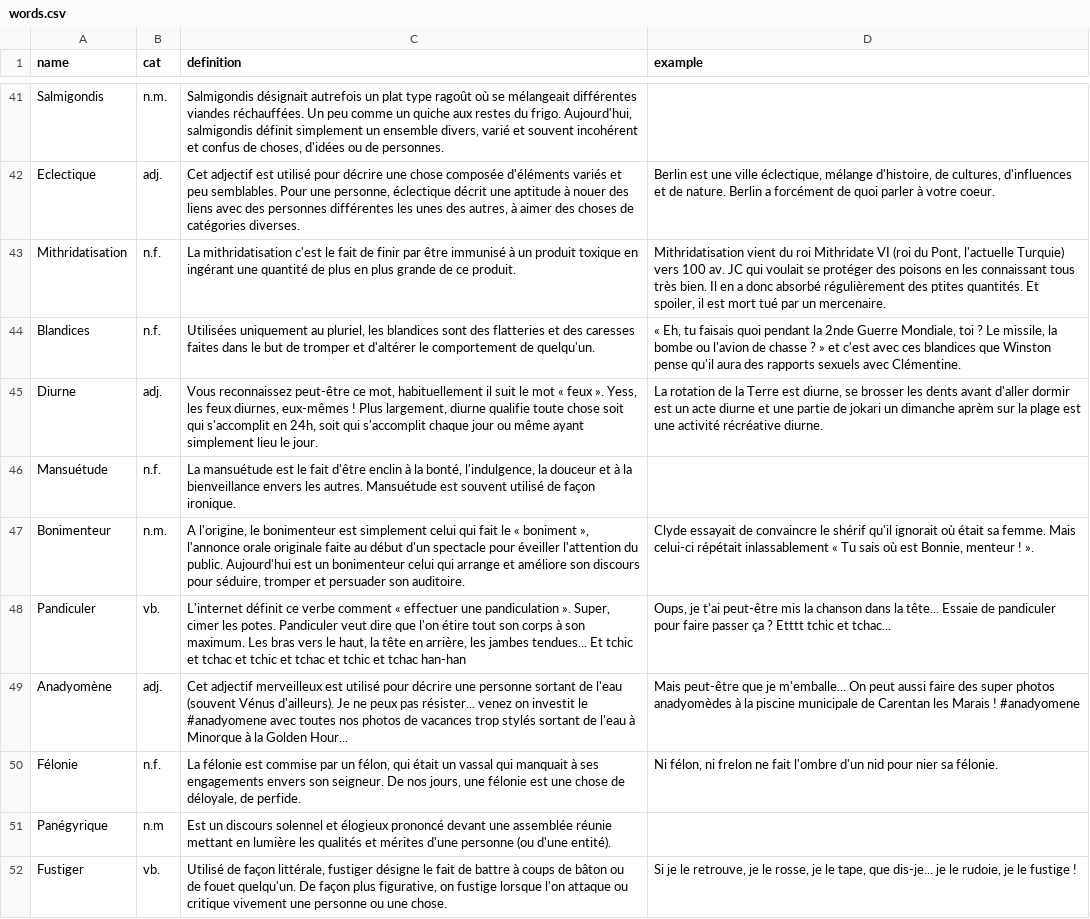
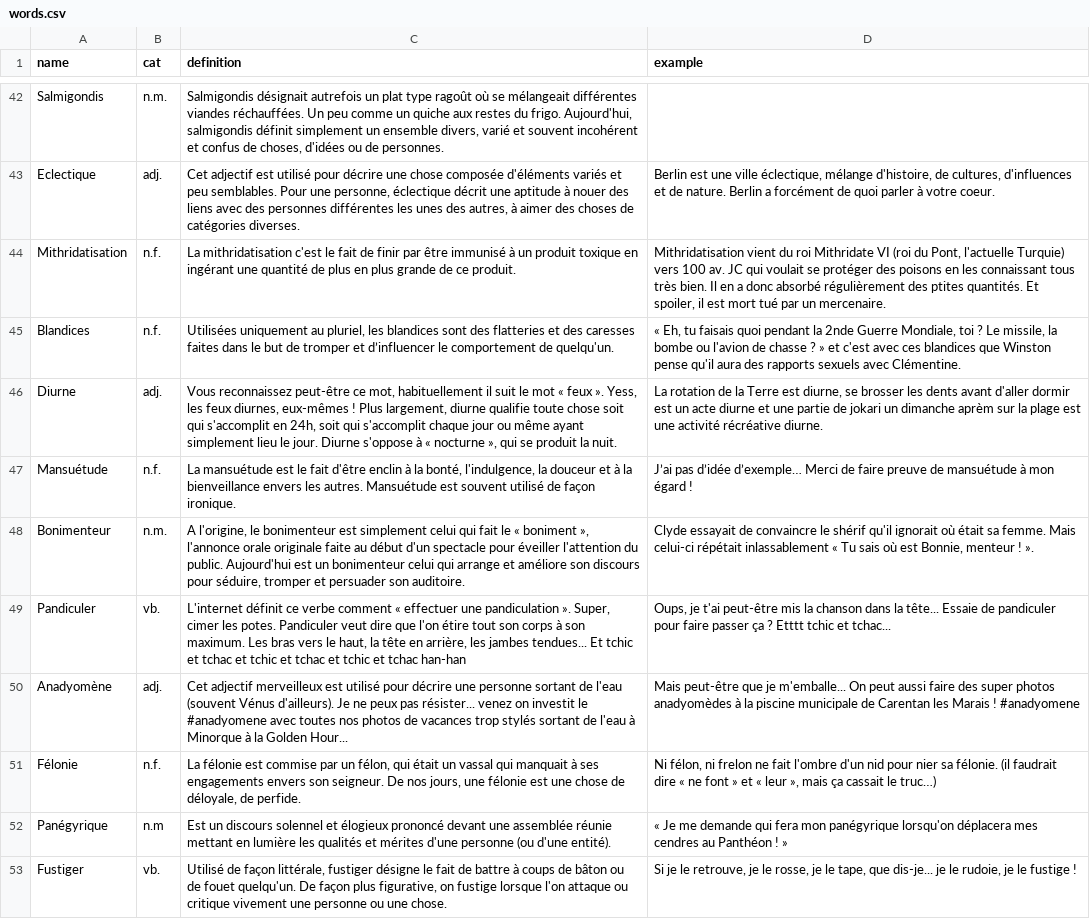
Before and after one commit to Thorgrue/loquacious, a CSV file: words.csv, drawn as a sheet; only a part is shown, gaps mark what is left out; the diff covers the shown part only.

Commit message:
more more

```diff
--- a/words.csv
+++ b/words.csv
@@ -43,5 +44,5 @@ Eclectique,adj.,"Cet adjectif est utilisé pour décrire une chose composée d'
 Mithridatisation,n.f.,"La mithridatisation c'est le fait de finir par être immunisé à un produit toxique en ingérant une quantité de plus en plus grande de ce produit.","Mithridatisation vient du roi Mithridate VI (roi du Pont, l'actuelle Turquie) vers 100 av. JC qui voulait se protéger des poisons en les connaissant tous très bien. Il en a donc absorbé régulièrement des ptites quantités. Et spoiler, il est mort tué par un mercenaire."
-Blandices,n.f.,"Utilisées uniquement au pluriel, les blandices sont des flatteries et des caresses faites dans le but de tromper et d'altérer le comportement de quelqu'un.","« Eh, tu faisais quoi pendant la 2nde Guerre Mondiale, toi ? Le missile, la bombe ou l'avion de chasse ? » et c'est avec ces blandices que Winston pense qu'il aura des rapports sexuels avec Clémentine."
-Diurne,adj.,"Vous reconnaissez peut-être ce mot, habituellement il suit le mot « feux ». Yess, les feux diurnes, eux-mêmes ! Plus largement, diurne qualifie toute chose soit qui s'accomplit en 24h, soit qui s'accomplit chaque jour ou même ayant simplement lieu le jour.","La rotation de la Terre est diurne, se brosser les dents avant d'aller dormir est un acte diurne et une partie de jokari un dimanche aprèm sur la plage est une activité récréative diurne."
-Mansuétude,n.f.,"La mansuétude est le fait d'être enclin à la bonté, l'indulgence, la douceur et à la bienveillance envers les autres. Mansuétude est souvent utilisé de façon ironique.",""
+Blandices,n.f.,"Utilisées uniquement au pluriel, les blandices sont des flatteries et des caresses faites dans le but de tromper et d’influencer le comportement de quelqu'un.","« Eh, tu faisais quoi pendant la 2nde Guerre Mondiale, toi ? Le missile, la bombe ou l'avion de chasse ? » et c'est avec ces blandices que Winston pense qu'il aura des rapports sexuels avec Clémentine."
+Diurne,adj.,"Vous reconnaissez peut-être ce mot, habituellement il suit le mot « feux ». Yess, les feux diurnes, eux-mêmes ! Plus largement, diurne qualifie toute chose soit qui s'accomplit en 24h, soit qui s'accomplit chaque jour ou même ayant simplement lieu le jour. Diurne s'oppose à « nocturne », qui se produit la nuit.","La rotation de la Terre est diurne, se brosser les dents avant d'aller dormir est un acte diurne et une partie de jokari un dimanche aprèm sur la plage est une activité récréative diurne."
+Mansuétude,n.f.,"La mansuétude est le fait d'être enclin à la bonté, l'indulgence, la douceur et à la bienveillance envers les autres. Mansuétude est souvent utilisé de façon ironique.","J’ai pas d’idée d’exemple… Merci de faire preuve de mansuétude à mon égard !"
 Bonimenteur,n.m.,"A l'origine, le bonimenteur est simplement celui qui fait le « boniment », l'annonce orale originale faite au début d'un spectacle pour éveiller l'attention du public. Aujourd'hui est un bonimenteur celui qui arrange et améliore son discours pour séduire, tromper et persuader son auditoire.","Clyde essayait de convaincre le shérif qu'il ignorait où était sa femme. Mais celui-ci répétait inlassablement « Tu sais où est Bonnie, menteur ! »."
@@ -49,4 +50,4 @@ Pandiculer,vb.,"L'internet définit ce verbe comment « effectuer une pandiculat
 Anadyomène,adj.,"Cet adjectif merveilleux est utilisé pour décrire une personne sortant de l'eau (souvent Vénus d'ailleurs). Je ne peux pas résister... venez on investit le #anadyomene avec toutes nos photos de vacances trop stylés sortant de l'eau à Minorque à la Golden Hour...","Mais peut-être que je m'emballe... On peut aussi faire des super photos anadyomèdes à la piscine municipale de Carentan les Marais ! #anadyomene"
-Félonie,n.f.,"La félonie est commise par un félon, qui était un vassal qui manquait à ses engagements envers son seigneur. De nos jours, une félonie est une chose de déloyale, de perfide.","Ni félon, ni frelon ne fait l'ombre d'un nid pour nier sa félonie."
-Panégyrique,n.m,"Est un discours solennel et élogieux prononcé devant une assemblée réunie mettant en lumière les qualités et mérites d'une personne (ou d'une entité).",""
+Félonie,n.f.,"La félonie est commise par un félon, qui était un vassal qui manquait à ses engagements envers son seigneur. De nos jours, une félonie est une chose de déloyale, de perfide.","Ni félon, ni frelon ne fait l'ombre d'un nid pour nier sa félonie. (il faudrait dire « ne font » et « leur », mais ça cassait le truc…)"
+Panégyrique,n.m,"Est un discours solennel et élogieux prononcé devant une assemblée réunie mettant en lumière les qualités et mérites d'une personne (ou d'une entité).","« Je me demande qui fera mon panégyrique lorsqu'on déplacera mes cendres au Panthéon ! »"
 Fustiger,vb.,"Utilisé de façon littérale, fustiger désigne le fait de battre à coups de bâton ou de fouet quelqu'un. De façon plus figurative, on fustige lorsque l'on attaque ou critique vivement une personne ou une chose.","Si je le retrouve, je le rosse, je le tape, que dis-je... je le rudoie, je le fustige !"
```
Also changed, not shown: 1 added row and 7 edited cells elsewhere in this file.
